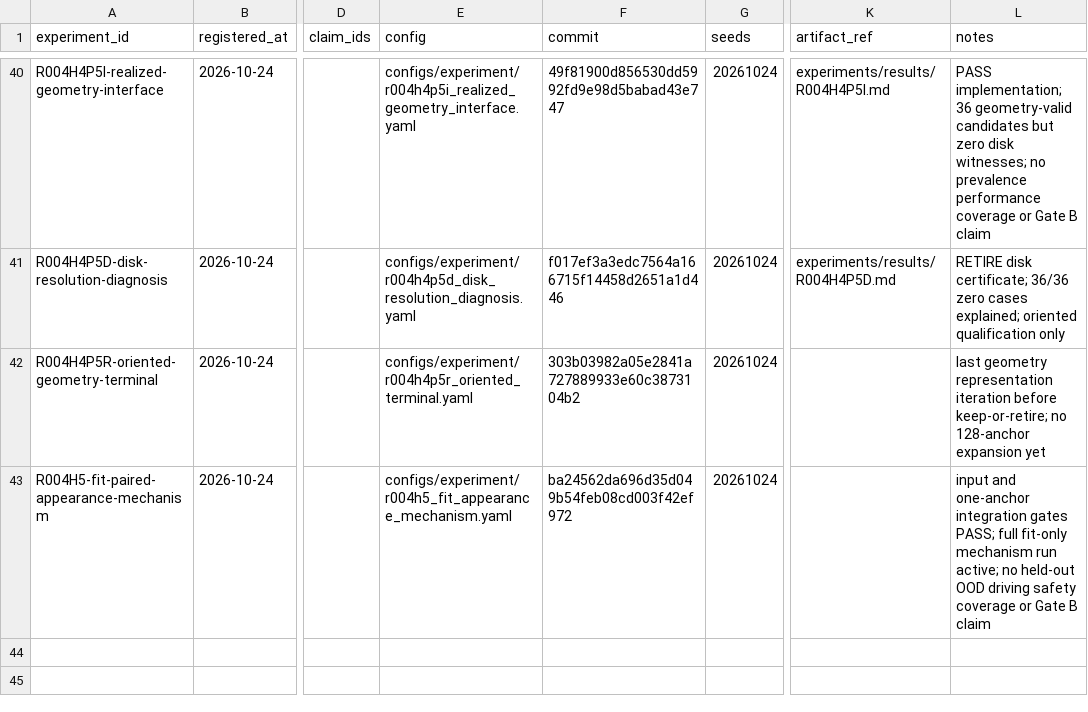
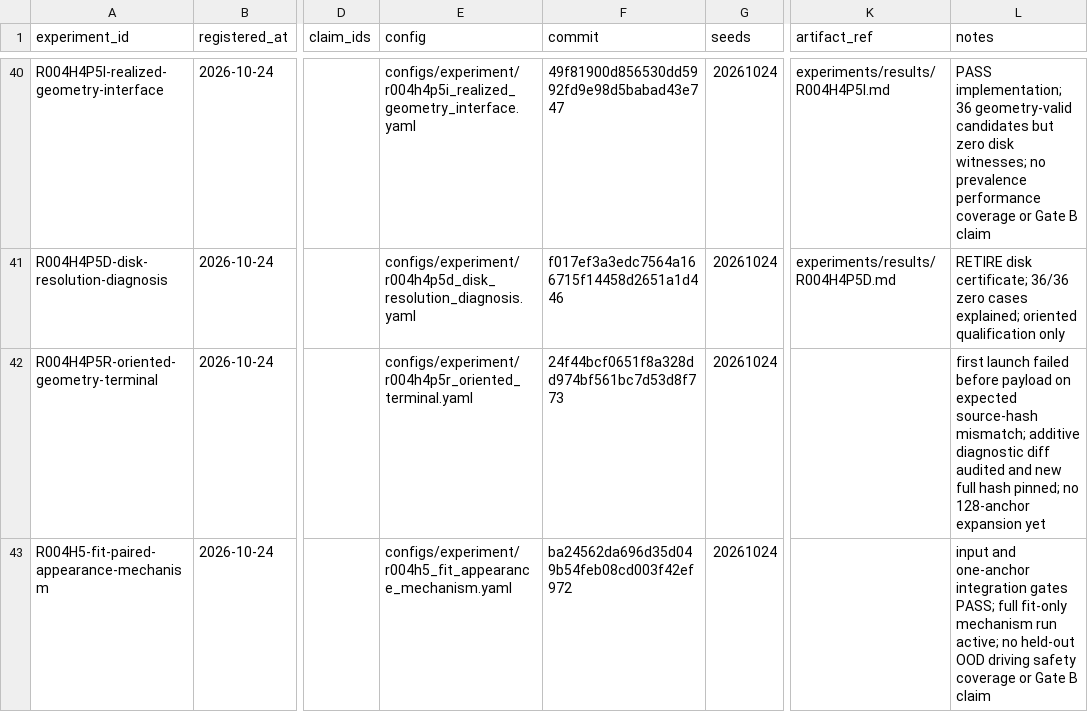
Before and after one commit to KUN-11-77/AORTA-Drive, a CSV file: experiments/registry.csv, drawn as a sheet; only a part is shown, gaps mark what is left out; the diff names each change by its address in the sheet, - before the commit and + after, or states it on an @@ line.

Commit message:
docs: register terminal geometry provenance repair

```diff
--- a/experiments/registry.csv
+++ b/experiments/registry.csv
-F42 (commit): 303b03982a05e2841a727889933e60c3873104b2
+F42 (commit): 24f44bcf0651f8a328dd974bf561bc7d53d8f773
-L42 (notes): last geometry representation iteration before keep-or-retire; no 128-anchor…
+L42 (notes): first launch failed before payload on expected source-hash mismatch; additive diagnostic diff audited and new full hash pinned; no 128-anchor…
```
